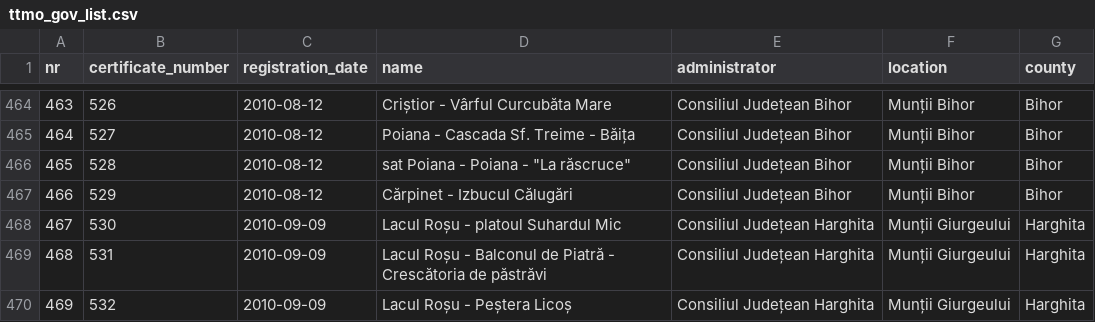
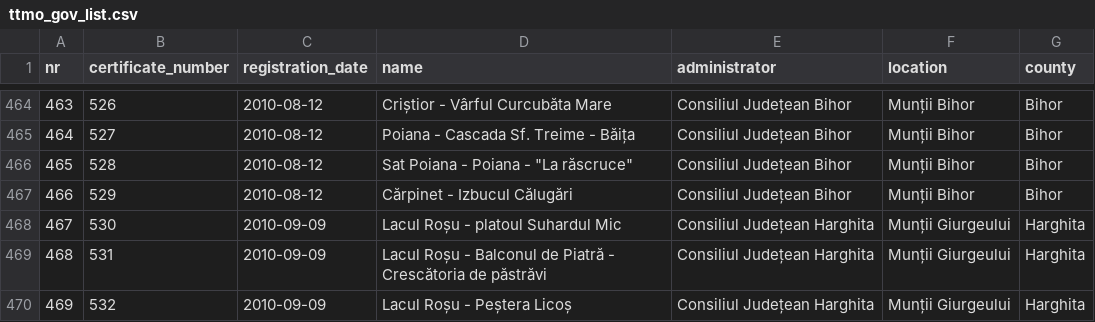
Before and after one commit to communitypoweredbydlot/ttmo-gov-list, a CSV file: data/clean/turism_gov_ro/uniform/ttmo_gov_list.csv, drawn as a sheet; only a part is shown, gaps mark what is left out; the diff covers the shown part only; the diff names each change by its address in the sheet, - before the commit and + after, or states it on an @@ line.

```diff
--- a/data/clean/turism_gov_ro/uniform/ttmo_gov_list.csv
+++ b/data/clean/turism_gov_ro/uniform/ttmo_gov_list.csv
-D466 (name): sat Poiana - Poiana - "La răscruce"
+D466 (name): Sat Poiana - Poiana - "La răscruce"
```
Also changed, not shown: 11 added rows, 1 removed row, 17 edited cells and row numbers in column A elsewhere in this file, data/original/turism_gov_ro/ttmo_approved_list.csv, 2 other files.
